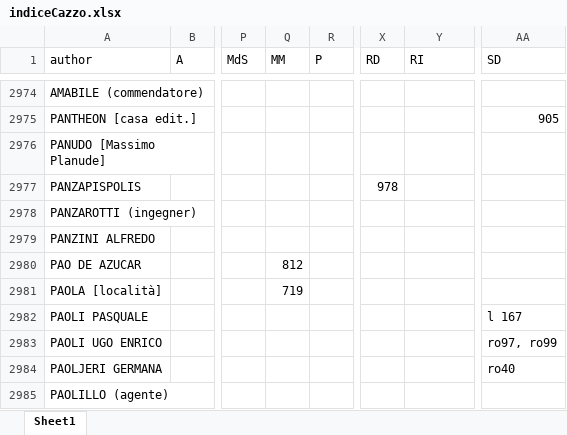
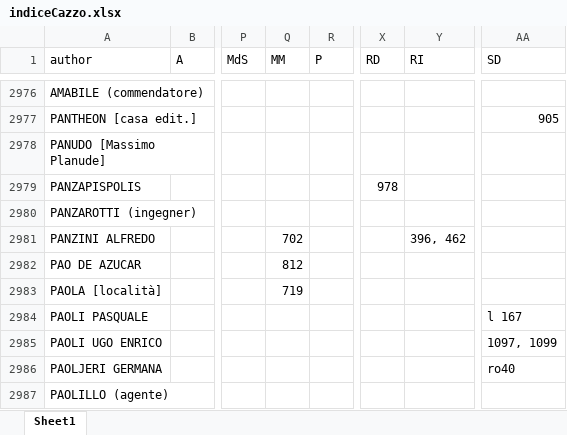
Before and after one commit to Nora1211/Gadda, an Excel workbook: indiceCazzo.xlsx, sheet Sheet1, drawn as a sheet; only a part is shown, gaps mark what is left out; values as stored, in another font and other column widths than the file's, no cell formats; addresses are those after the commit; the diff covers the shown part only; the diff names each change by its address in the sheet, - before the commit and + after, or states it on an @@ line.

```diff
--- a/indiceCazzo.xlsx (sheet Sheet1)
+++ b/indiceCazzo.xlsx (sheet Sheet1)
-Q2981 (MM): (empty)
+Q2981 (MM): 702
-Y2981 (RI): (empty)
+Y2981 (RI): 396, 462
-AA2985 (SD): ro97, ro99
+AA2985 (SD): 1097, 1099
```
Also changed, not shown: 5 added rows, 1 removed row and 36 edited cells elsewhere in this sheet, cell formats, Corrispondenze.xlsx.
